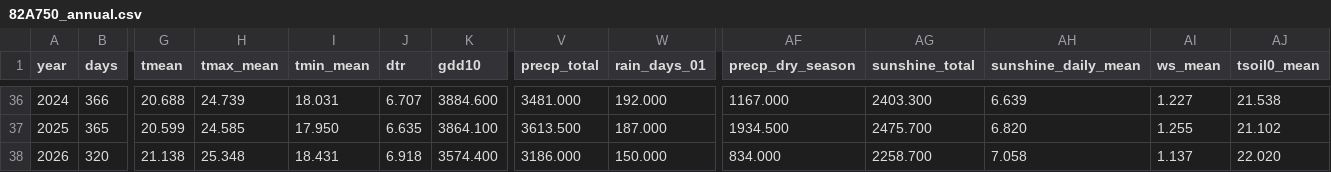
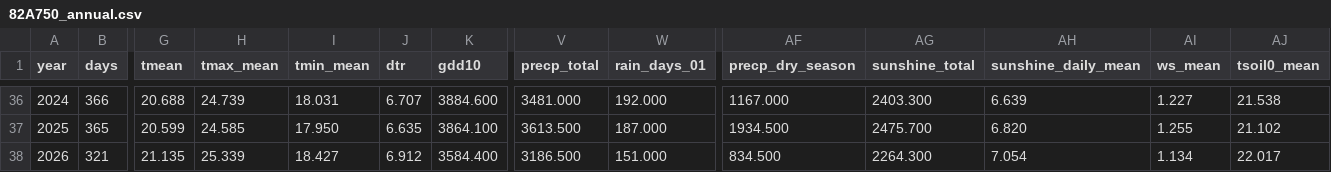
Before and after one commit to BunnyTailGra22/Five-Great-Elements, a CSV file: data/processed/82A750_annual.csv, drawn as a sheet; only a part is shown, gaps mark what is left out; the diff names each change by its address in the sheet, - before the commit and + after, or states it on an @@ line.

```diff
--- a/data/processed/82A750_annual.csv
+++ b/data/processed/82A750_annual.csv
-B38 (days): 320
+B38 (days): 321
-G38 (tmean): 21.138
+G38 (tmean): 21.135
-H38 (tmax_mean): 25.348
+H38 (tmax_mean): 25.339
-I38 (tmin_mean): 18.431
+I38 (tmin_mean): 18.427
-J38 (dtr): 6.918
+J38 (dtr): 6.912
-K38 (gdd10): 3574.400
+K38 (gdd10): 3584.400
-V38 (precp_total): 3186.000
+V38 (precp_total): 3186.500
-W38 (rain_days_01): 150.000
+W38 (rain_days_01): 151.000
-AF38 (precp_dry_season): 834.000
+AF38 (precp_dry_season): 834.500
-AG38 (sunshine_total): 2258.700
+AG38 (sunshine_total): 2264.300
-AH38 (sunshine_daily_mean): 7.058
+AH38 (sunshine_daily_mean): 7.054
-AI38 (ws_mean): 1.137
+AI38 (ws_mean): 1.134
-AJ38 (tsoil0_mean): 22.020
+AJ38 (tsoil0_mean): 22.017
```
Also changed, not shown: data/processed/466930_annual.csv, data/processed/82A750_coverage.csv, 11 other files.
